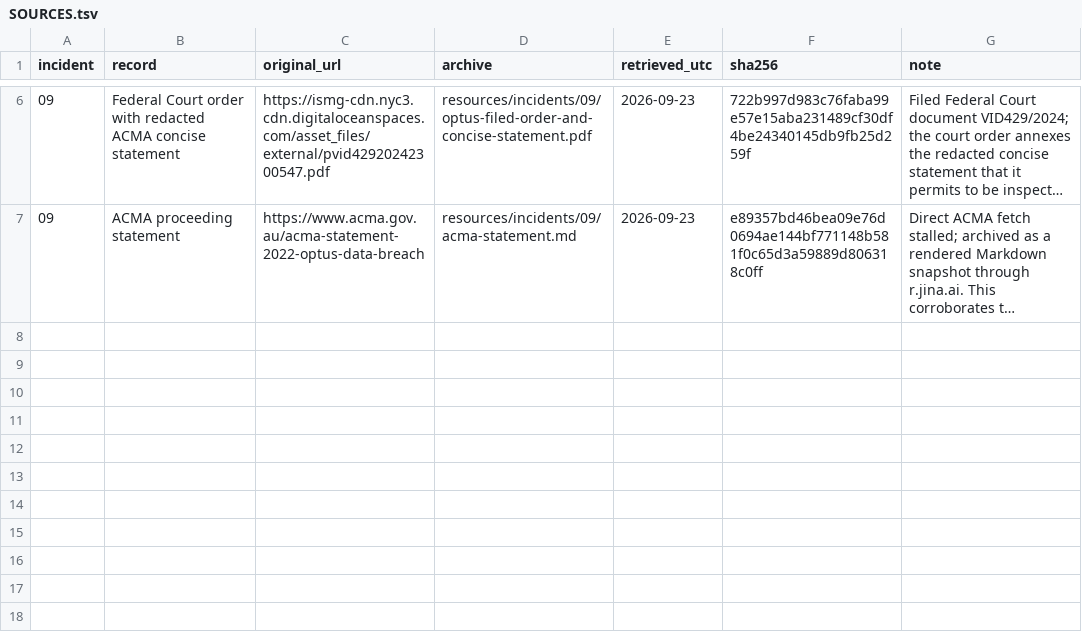
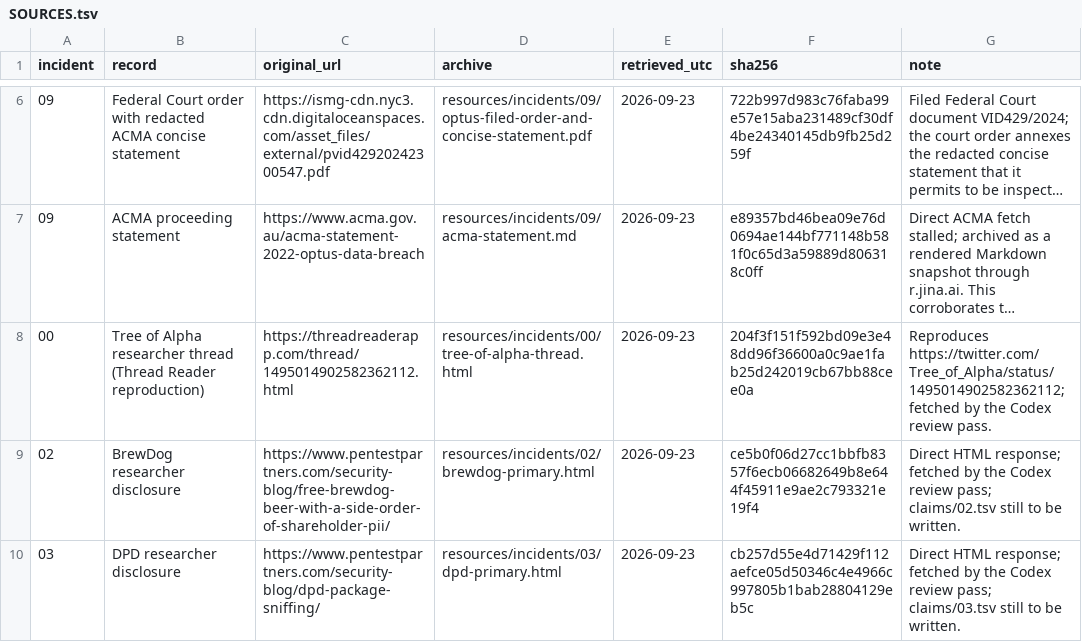
Before and after one commit to AnthonyKot/book23, a TSV file: resources/incidents/SOURCES.tsv, drawn as a sheet; only a part is shown, gaps mark what is left out; long unchanged cells end in …; the diff names each change by its address in the sheet, - before the commit and + after, or states it on an @@ line.

```diff
--- a/resources/incidents/SOURCES.tsv
+++ b/resources/incidents/SOURCES.tsv
+row 8: 00 | Tree of Alpha researcher thread (Thread Reader reproduction) | https://threadreaderapp.com/thread/1495014902582362112.html | resources/incidents/00/tree-of-alpha-thread.html | 2026-09-23 | 204f3f151f592bd09e3e48dd96f36600a0c9ae1fab25d242019cb67bb88cee0a | Reproduces https://twitter.com/Tree_of_Alpha/status/1495014902582362112; fetched by the Codex review pass.
+row 9: 02 | BrewDog researcher disclosure | https://www.pentestpartners.com/security-blog/free-brewdog-beer-with-a-side-order-of-shareholder-pii/ | resources/incidents/02/brewdog-primary.html | 2026-09-23 | ce5b0f06d27cc1bbfb8357f6ecb06682649b8e644f45911e9ae2c793321e19f4 | Direct HTML response; fetched by the Codex review pass; claims/02.tsv still to be written.
+row 10: 03 | DPD researcher disclosure | https://www.pentestpartners.com/security-blog/dpd-package-sniffing/ | resources/incidents/03/dpd-primary.html | 2026-09-23 | cb257d55e4d71429f112aefce05d50346c4e4966c997805b1bab28804129eb5c | Direct HTML response; fetched by the Codex review pass; claims/03.tsv still to be written.
```
Also changed, not shown: checks/claims/00.tsv, 13 other files.
